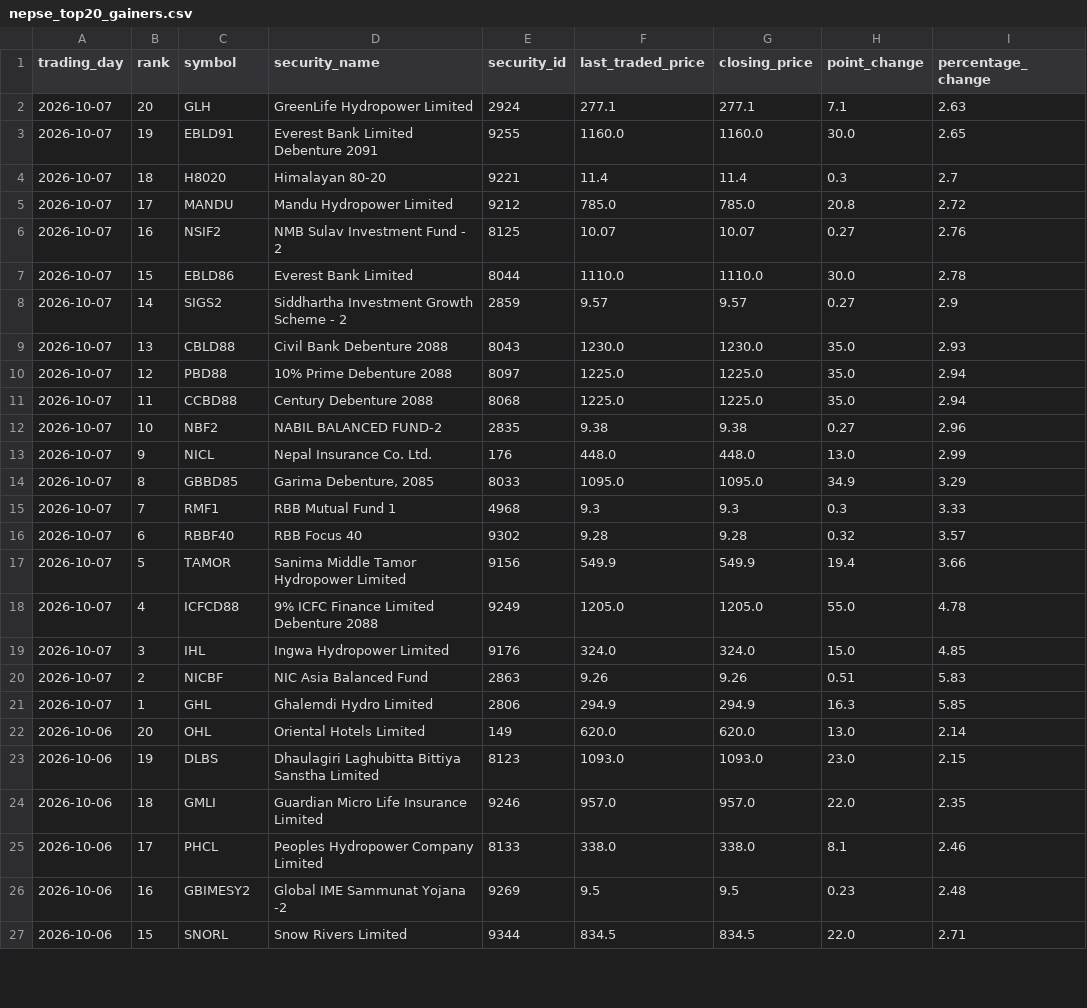
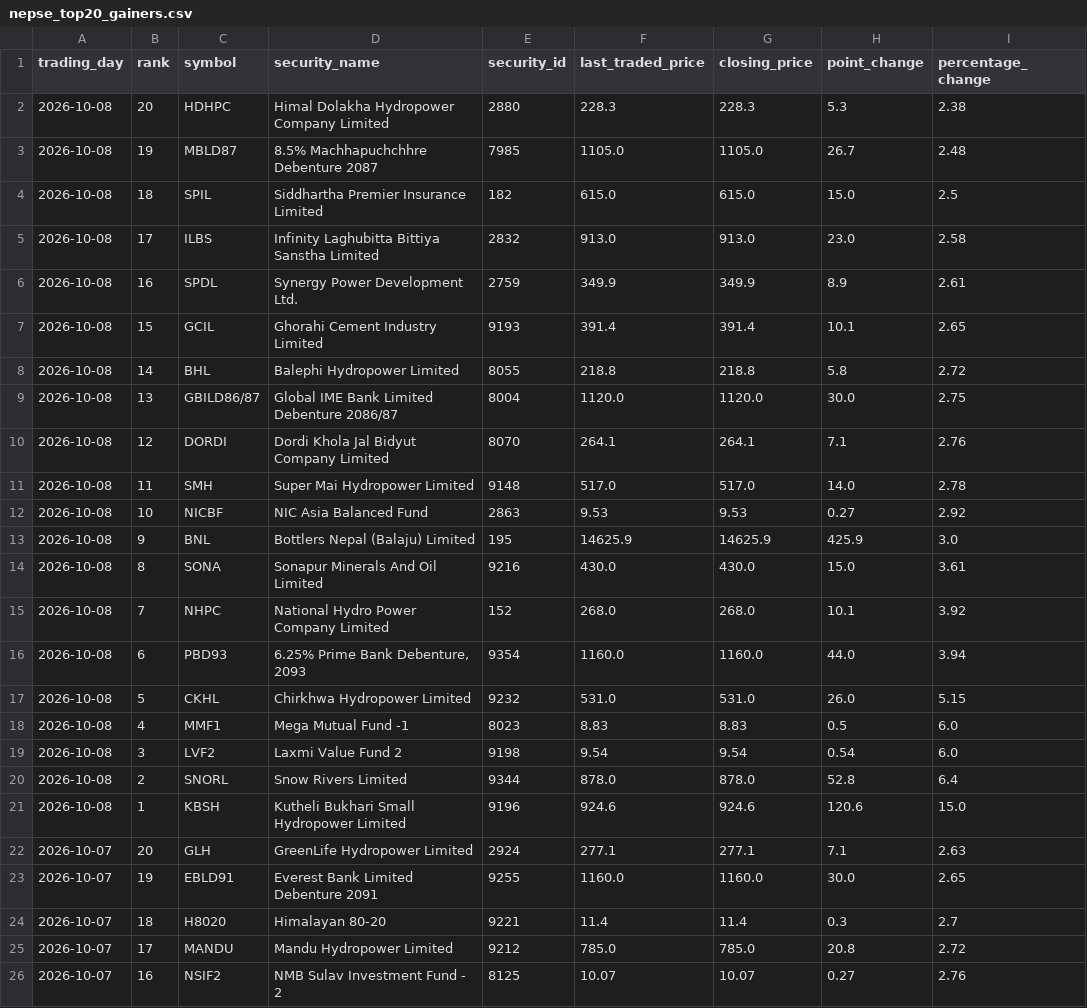
Before and after one commit to h0miez4evr/Nepse_automation, a CSV file: nepse_data/nepse_top20_gainers.csv, drawn as a sheet; only a part is shown; the shorter side is filled out with more unchanged rows; the diff names each change by its address in the sheet, - before the commit and + after, or states it on an @@ line.

```diff
--- a/nepse_data/nepse_top20_gainers.csv
+++ b/nepse_data/nepse_top20_gainers.csv
+row 2: 2026-10-08 | 20 | HDHPC | Himal Dolakha Hydropower Company Limited | 2880 | 228.3 | 228.3 | 5.3 | 2.38
+row 3: 2026-10-08 | 19 | MBLD87 | 8.5% Machhapuchchhre Debenture 2087 | 7985 | 1105.0 | 1105.0 | 26.7 | 2.48
+row 4: 2026-10-08 | 18 | SPIL | Siddhartha Premier Insurance Limited | 182 | 615.0 | 615.0 | 15.0 | 2.5
+row 5: 2026-10-08 | 17 | ILBS | Infinity Laghubitta Bittiya Sanstha Limited | 2832 | 913.0 | 913.0 | 23.0 | 2.58
+row 6: 2026-10-08 | 16 | SPDL | Synergy Power Development Ltd. | 2759 | 349.9 | 349.9 | 8.9 | 2.61
+row 7: 2026-10-08 | 15 | GCIL | Ghorahi Cement Industry Limited | 9193 | 391.4 | 391.4 | 10.1 | 2.65
+row 8: 2026-10-08 | 14 | BHL | Balephi Hydropower Limited | 8055 | 218.8 | 218.8 | 5.8 | 2.72
+row 9: 2026-10-08 | 13 | GBILD86/87 | Global IME Bank Limited Debenture 2086/87 | 8004 | 1120.0 | 1120.0 | 30.0 | 2.75
+row 10: 2026-10-08 | 12 | DORDI | Dordi Khola Jal Bidyut Company Limited | 8070 | 264.1 | 264.1 | 7.1 | 2.76
+row 11: 2026-10-08 | 11 | SMH | Super Mai Hydropower Limited | 9148 | 517.0 | 517.0 | 14.0 | 2.78
+row 12: 2026-10-08 | 10 | NICBF | NIC Asia Balanced Fund | 2863 | 9.53 | 9.53 | 0.27 | 2.92
+row 13: 2026-10-08 | 9 | BNL | Bottlers Nepal (Balaju) Limited | 195 | 14625.9 | 14625.9 | 425.9 | 3.0
+row 14: 2026-10-08 | 8 | SONA | Sonapur Minerals And Oil Limited | 9216 | 430.0 | 430.0 | 15.0 | 3.61
+row 15: 2026-10-08 | 7 | NHPC | National Hydro Power Company Limited | 152 | 268.0 | 268.0 | 10.1 | 3.92
+row 16: 2026-10-08 | 6 | PBD93 | 6.25% Prime Bank Debenture, 2093 | 9354 | 1160.0 | 1160.0 | 44.0 | 3.94
+row 17: 2026-10-08 | 5 | CKHL | Chirkhwa Hydropower Limited | 9232 | 531.0 | 531.0 | 26.0 | 5.15
+row 18: 2026-10-08 | 4 | MMF1 | Mega Mutual Fund -1 | 8023 | 8.83 | 8.83 | 0.5 | 6.0
+row 19: 2026-10-08 | 3 | LVF2 | Laxmi Value Fund 2 | 9198 | 9.54 | 9.54 | 0.54 | 6.0
+row 20: 2026-10-08 | 2 | SNORL | Snow Rivers Limited | 9344 | 878.0 | 878.0 | 52.8 | 6.4
+row 21: 2026-10-08 | 1 | KBSH | Kutheli Bukhari Small Hydropower Limited | 9196 | 924.6 | 924.6 | 120.6 | 15.0
```
Also changed, not shown: nepse_data/nepse_top20_relative_strength.csv, nepse_data/nepse_top20_transactions.csv, 2 other files.
